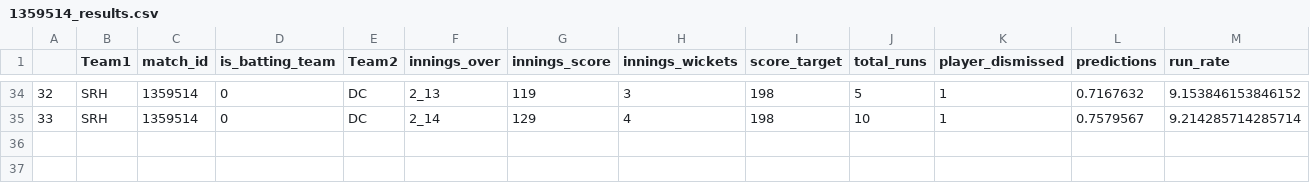
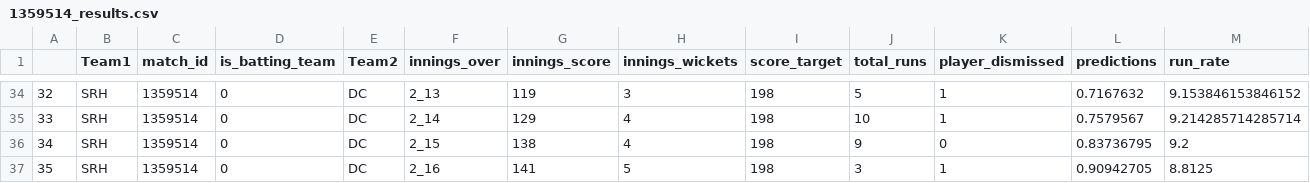
Before and after one commit to kiranbabu2/Jarvis, a CSV file: data/1359514_results.csv, drawn as a sheet; only a part is shown, gaps mark what is left out; rows hold the shown columns only; the diff names each change by its address in the sheet, - before the commit and + after, or states it on an @@ line.

Commit message:
Added Results

```diff
--- a/data/1359514_results.csv
+++ b/data/1359514_results.csv
+row 36: 34 | SRH | 1359514 | 0 | DC | 2_15 | 138 | 4 | 198 | 9 | 0 | 0.83736795 | 9.2
+row 37: 35 | SRH | 1359514 | 0 | DC | 2_16 | 141 | 5 | 198 | 3 | 1 | 0.90942705 | 8.8125
```
